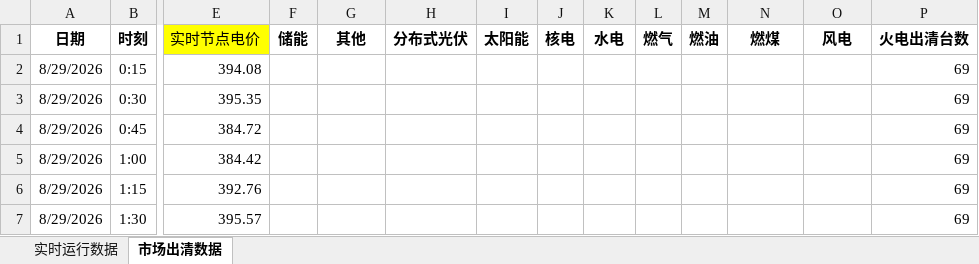
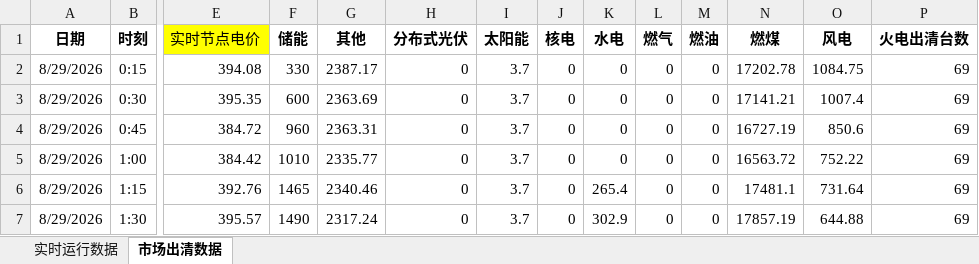
Before and after one commit to arliu633-glitch/hb-price-chart-public, an Excel workbook: review-results/河北实时运行及市场出清数据-20260829.xlsx, sheet 市场出清数据, drawn as a sheet; only a part is shown, gaps mark what is left out; values as stored, in another font and other column widths than the file's, no borders; conditional formats not drawn; the diff covers the shown part only; the diff names each change by its address in the sheet, - before the commit and + after, or states it on an @@ line.

```diff
--- a/review-results/河北实时运行及市场出清数据-20260829.xlsx (sheet 市场出清数据)
+++ b/review-results/河北实时运行及市场出清数据-20260829.xlsx (sheet 市场出清数据)
-F2 (储能): (empty)
+F2 (储能): 330
-G2 (其他): (empty)
+G2 (其他): 2387.17
-H2:H7 (分布式光伏): (empty)
+H2:H7 (分布式光伏): 0
-I2:I7 (太阳能): (empty)
+I2:I7 (太阳能): 3.7
-J2:J7 (核电): (empty)
+J2:J7 (核电): 0
-K2:K5 (水电): (empty)
+K2:K5 (水电): 0
-L2:L7 (燃气): (empty)
+L2:L7 (燃气): 0
-M2:M7 (燃油): (empty)
+M2:M7 (燃油): 0
-N2 (燃煤): (empty)
+N2 (燃煤): 17202.78
-O2 (风电): (empty)
+O2 (风电): 1084.75
-F3 (储能): (empty)
+F3 (储能): 600
-G3 (其他): (empty)
+G3 (其他): 2363.69
-N3 (燃煤): (empty)
+N3 (燃煤): 17141.21
-O3 (风电): (empty)
+O3 (风电): 1007.4
-F4 (储能): (empty)
+F4 (储能): 960
-G4 (其他): (empty)
+G4 (其他): 2363.31
-N4 (燃煤): (empty)
+N4 (燃煤): 16727.19
-O4 (风电): (empty)
+O4 (风电): 850.6
-F5 (储能): (empty)
+F5 (储能): 1010
-G5 (其他): (empty)
+G5 (其他): 2335.77
-N5 (燃煤): (empty)
+N5 (燃煤): 16563.72
-O5 (风电): (empty)
+O5 (风电): 752.22
-F6 (储能): (empty)
+F6 (储能): 1465
-G6 (其他): (empty)
+G6 (其他): 2340.46
-K6 (水电): (empty)
+K6 (水电): 265.4
-N6 (燃煤): (empty)
+N6 (燃煤): 17481.1
-O6 (风电): (empty)
+O6 (风电): 731.64
-F7 (储能): (empty)
+F7 (储能): 1490
-G7 (其他): (empty)
+G7 (其他): 2317.24
-K7 (水电): (empty)
+K7 (水电): 302.9
-N7 (燃煤): (empty)
+N7 (燃煤): 17857.19
-O7 (风电): (empty)
+O7 (风电): 644.88
```
Also changed, not shown: 900 edited cells elsewhere in this sheet, review-results/复盘信息抓取-20260829.xlsx, 3 other files.
